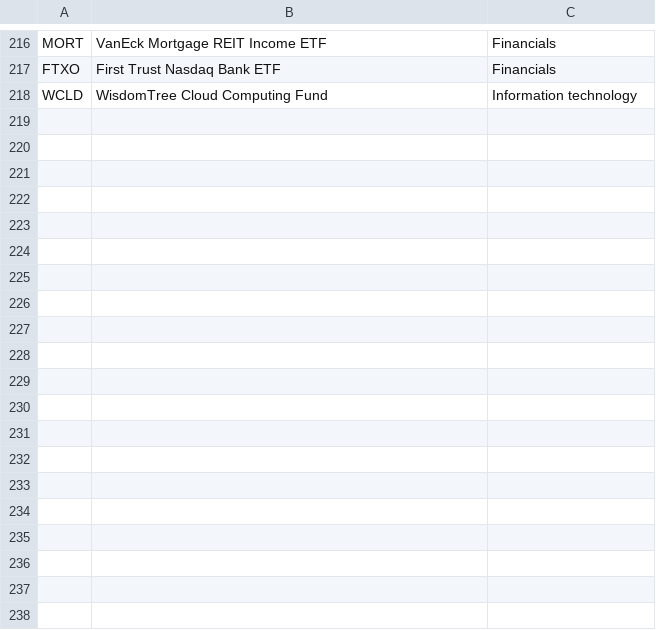
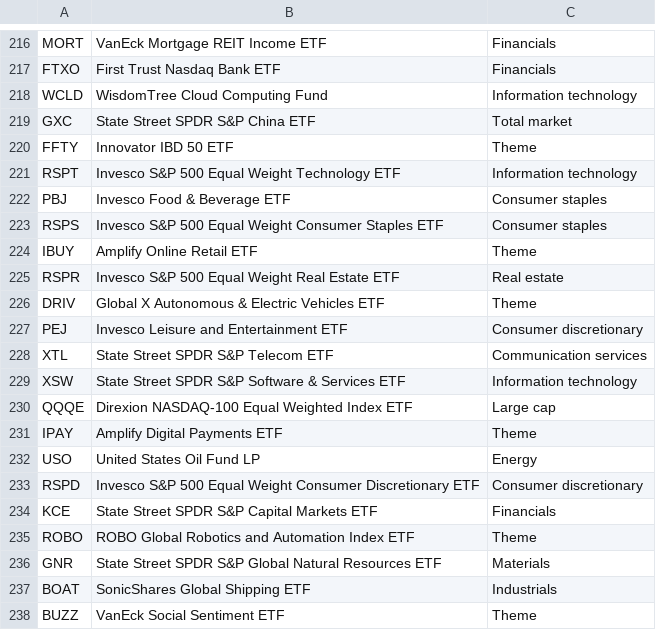
Before and after one commit to thomashui604-pixel/macro-dashboard, a CSV file: universe.csv, drawn as a sheet; only a part is shown, gaps mark what is left out; the diff covers the shown part only.

```diff
--- a/universe.csv
+++ b/universe.csv
@@ -218 +218,21 @@ FTXO,First Trust Nasdaq Bank ETF,Financials
 WCLD,WisdomTree Cloud Computing Fund,Information technology
+GXC,State Street SPDR S&P China ETF,Total market
+FFTY,Innovator IBD 50 ETF,Theme
+RSPT,Invesco S&P 500 Equal Weight Technology ETF,Information technology
+PBJ,Invesco Food & Beverage ETF,Consumer staples
+RSPS,Invesco S&P 500 Equal Weight Consumer Staples ETF,Consumer staples
+IBUY,Amplify Online Retail ETF,Theme
+RSPR,Invesco S&P 500 Equal Weight Real Estate ETF,Real estate
+DRIV,Global X Autonomous & Electric Vehicles ETF,Theme
+PEJ,Invesco Leisure and Entertainment ETF,Consumer discretionary
+XTL,State Street SPDR S&P Telecom ETF,Communication services
+XSW,State Street SPDR S&P Software & Services ETF,Information technology
+QQQE,Direxion NASDAQ-100 Equal Weighted Index ETF,Large cap
+IPAY,Amplify Digital Payments ETF,Theme
+USO,United States Oil Fund LP,Energy
+RSPD,Invesco S&P 500 Equal Weight Consumer Discretionary ETF,Consumer discretionary
+KCE,State Street SPDR S&P Capital Markets ETF,Financials
+ROBO,ROBO Global Robotics and Automation Index ETF,Theme
+GNR,State Street SPDR S&P Global Natural Resources ETF,Materials
+BOAT,SonicShares Global Shipping ETF,Industrials
+BUZZ,VanEck Social Sentiment ETF,Theme
```
Also changed, not shown: 19 added rows elsewhere in this file, 1 other file.
